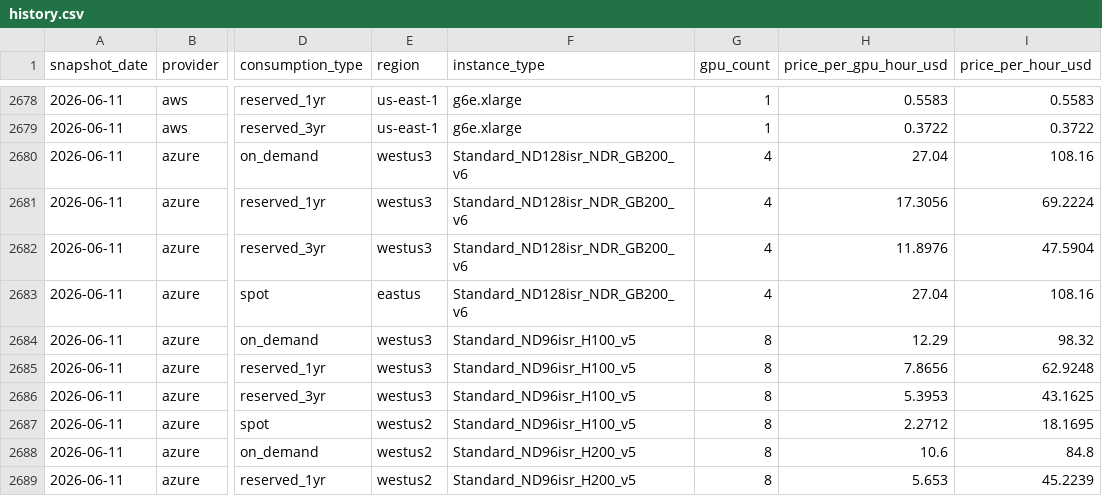
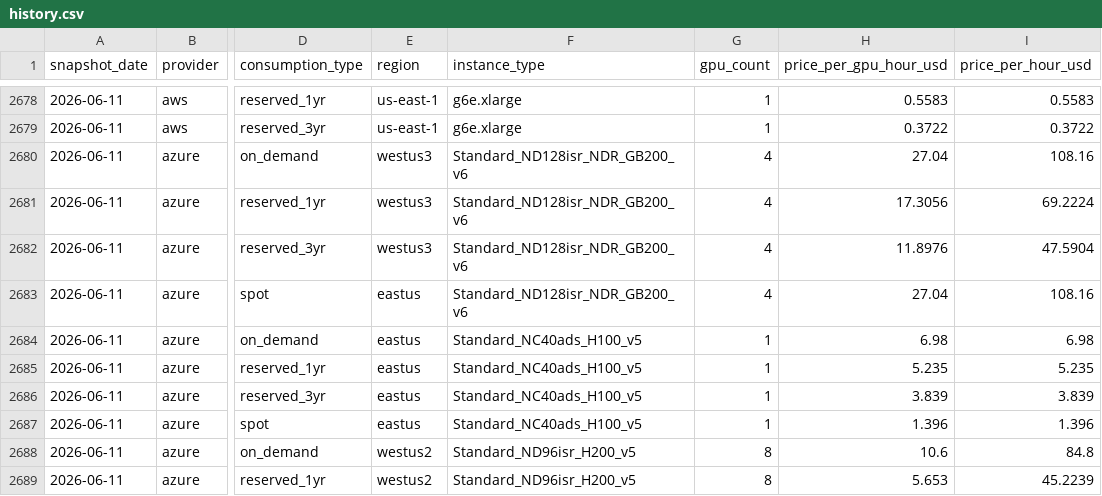
Before and after one commit to koen-nebius/price-monitor, a CSV file: store/history.csv, drawn as a sheet; only a part is shown, gaps mark what is left out; the diff names each change by its address in the sheet, - before the commit and + after, or states it on an @@ line.

```diff
--- a/store/history.csv
+++ b/store/history.csv
-E2684:E2686 (region): westus3
+E2684:E2686 (region): eastus
-F2684:F2687 (instance_type): Standard_ND96isr_H100_v5
+F2684:F2687 (instance_type): Standard_NC40ads_H100_v5
-G2684:G2687 (gpu_count): 8
+G2684:G2687 (gpu_count): 1
-H2684 (price_per_gpu_hour_usd): 12.29
+H2684 (price_per_gpu_hour_usd): 6.98
-I2684 (price_per_hour_usd): 98.32
+I2684 (price_per_hour_usd): 6.98
-H2685 (price_per_gpu_hour_usd): 7.8656
+H2685 (price_per_gpu_hour_usd): 5.235
-I2685 (price_per_hour_usd): 62.9248
+I2685 (price_per_hour_usd): 5.235
-H2686 (price_per_gpu_hour_usd): 5.3953
+H2686 (price_per_gpu_hour_usd): 3.839
-I2686 (price_per_hour_usd): 43.1625
+I2686 (price_per_hour_usd): 3.839
-E2687 (region): westus2
+E2687 (region): eastus
-H2687 (price_per_gpu_hour_usd): 2.2712
+H2687 (price_per_gpu_hour_usd): 1.396
-I2687 (price_per_hour_usd): 18.1695
+I2687 (price_per_hour_usd): 1.396
```
Also changed, not shown: 11 other files.
